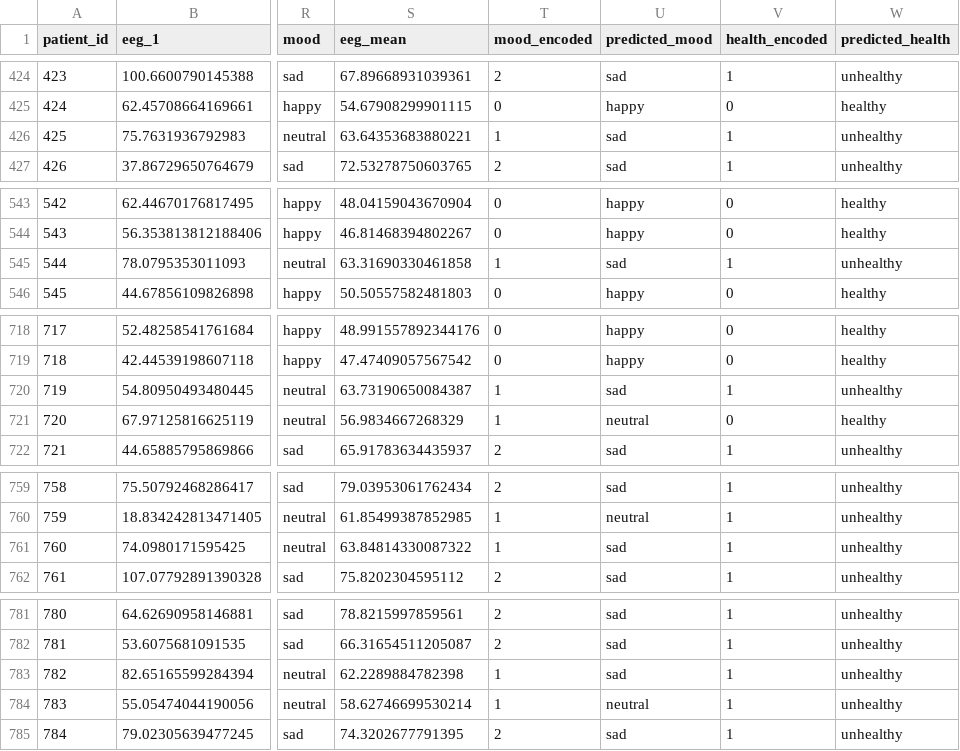
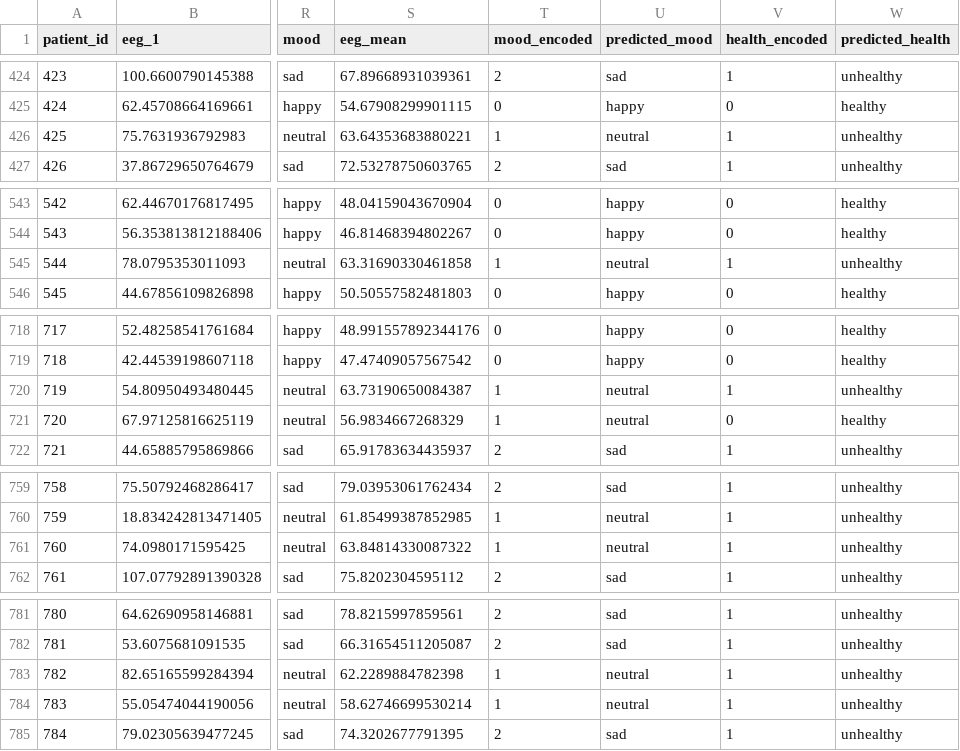
Before and after one commit to Jadhav-Krishna/EEG-Project, a CSV file: data/health_data.csv, drawn as a sheet; only a part is shown, gaps mark what is left out; the diff covers the shown part only; the diff names each change by its address in the sheet, - before the commit and + after, or states it on an @@ line.

```diff
--- a/data/health_data.csv
+++ b/data/health_data.csv
-U426 (predicted_mood): sad
+U426 (predicted_mood): neutral
-U545 (predicted_mood): sad
+U545 (predicted_mood): neutral
-U720 (predicted_mood): sad
+U720 (predicted_mood): neutral
-U761 (predicted_mood): sad
+U761 (predicted_mood): neutral
-U783 (predicted_mood): sad
+U783 (predicted_mood): neutral
```
Also changed, not shown: 15 edited cells elsewhere in this file, data/disease_data_lstm.csv, data/mood_data.csv, 4 other files.
